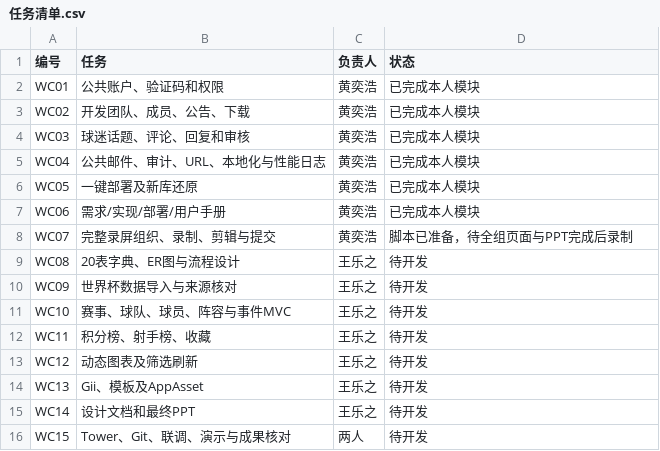
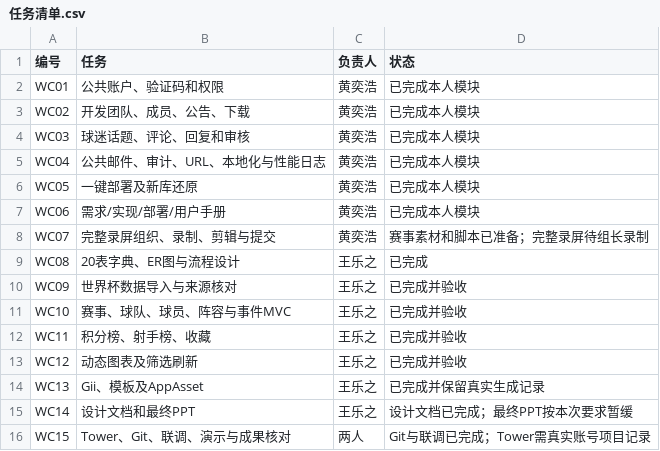
Before and after one commit to Huangyihao2024/Internet-Database-Development, a CSV file: docs/任务清单.csv, drawn as a sheet.

```diff
--- a/docs/任务清单.csv
+++ b/docs/任务清单.csv
@@ -7,10 +7,10 @@ WC05,一键部署及新库还原,黄奕浩,已完成本人模块
 WC06,需求/实现/部署/用户手册,黄奕浩,已完成本人模块
-WC07,完整录屏组织、录制、剪辑与提交,黄奕浩,脚本已准备，待全组页面与PPT完成后录制
-WC08,20表字典、ER图与流程设计,王乐之,待开发
-WC09,世界杯数据导入与来源核对,王乐之,待开发
-WC10,赛事、球队、球员、阵容与事件MVC,王乐之,待开发
-WC11,积分榜、射手榜、收藏,王乐之,待开发
-WC12,动态图表及筛选刷新,王乐之,待开发
-WC13,Gii、模板及AppAsset,王乐之,待开发
-WC14,设计文档和最终PPT,王乐之,待开发
-WC15,Tower、Git、联调、演示与成果核对,两人,待开发
+WC07,完整录屏组织、录制、剪辑与提交,黄奕浩,赛事素材和脚本已准备；完整录屏待组长录制
+WC08,20表字典、ER图与流程设计,王乐之,已完成
+WC09,世界杯数据导入与来源核对,王乐之,已完成并验收
+WC10,赛事、球队、球员、阵容与事件MVC,王乐之,已完成并验收
+WC11,积分榜、射手榜、收藏,王乐之,已完成并验收
+WC12,动态图表及筛选刷新,王乐之,已完成并验收
+WC13,Gii、模板及AppAsset,王乐之,已完成并保留真实生成记录
+WC14,设计文档和最终PPT,王乐之,设计文档已完成；最终PPT按本次要求暂缓
+WC15,Tower、Git、联调、演示与成果核对,两人,Git与联调已完成；Tower需真实账号项目记录
```
Also changed, not shown: 26 other files.
